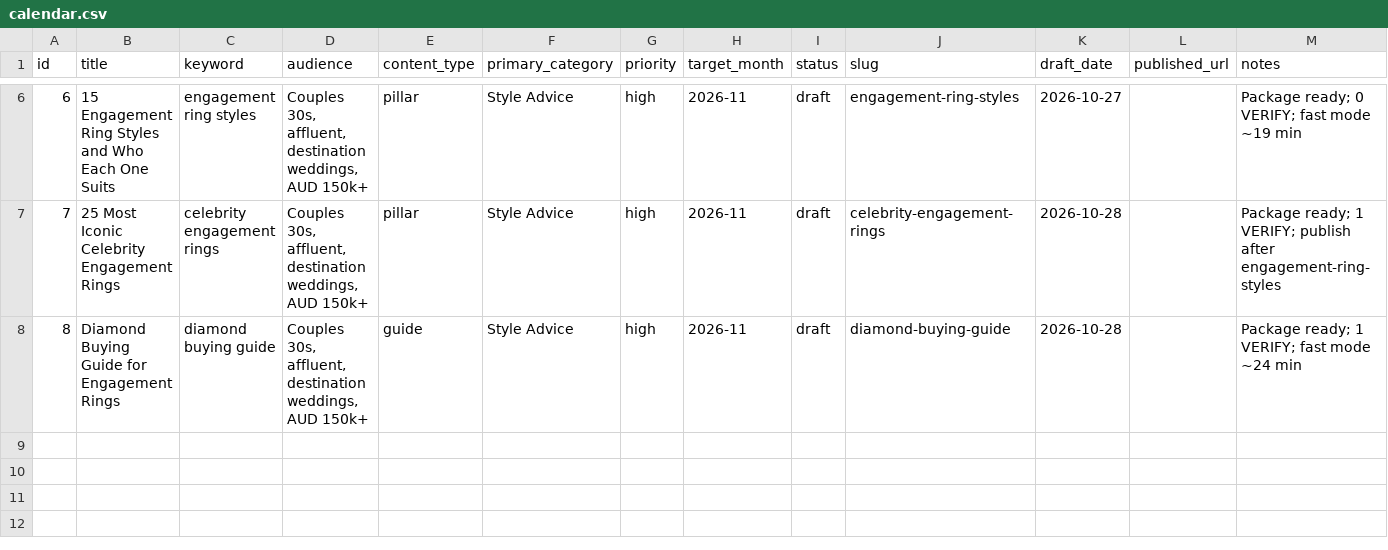
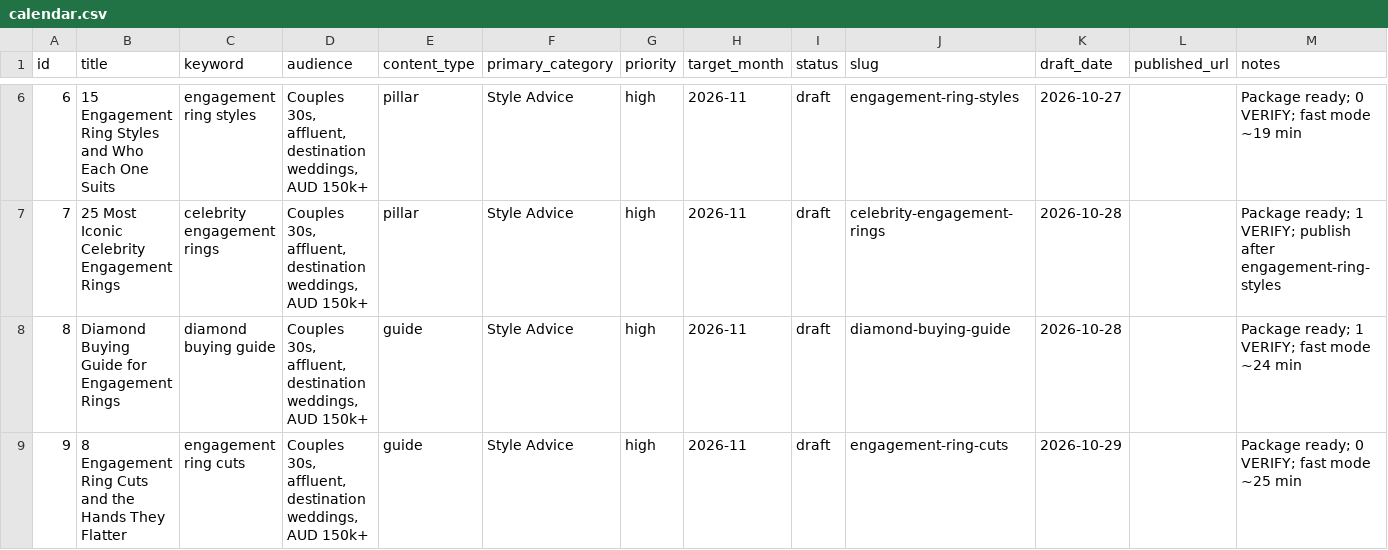
Before and after one commit to christianbraga-cpu/ForWork, a CSV file: content/calendar.csv, drawn as a sheet; only a part is shown, gaps mark what is left out; the diff names each change by its address in the sheet, - before the commit and + after, or states it on an @@ line.

```diff
--- a/content/calendar.csv
+++ b/content/calendar.csv
+row 9: 9 | 8 Engagement Ring Cuts and the Hands They Flatter | engagement ring cuts | Couples 30s, affluent, destination weddings, AUD 150k+ | guide | Style Advice | high | 2026-11 | draft | engagement-ring-cuts | 2026-10-29 |  | Package ready; 0 VERIFY; fast mode ~25 min
```
Also changed, not shown: content-system/seo/link-map.csv, 7 other files.
